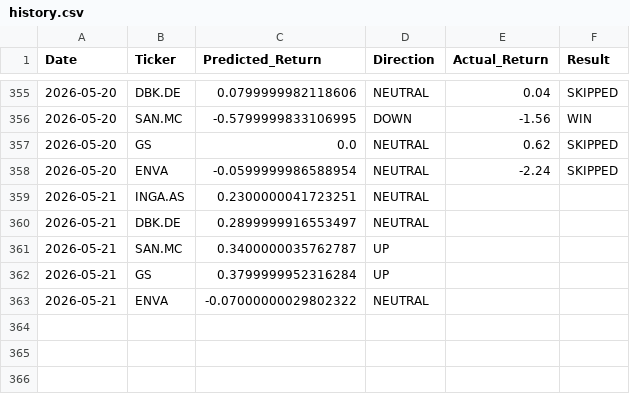
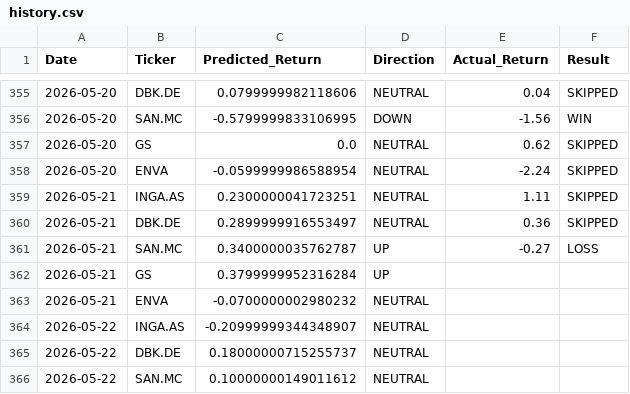
Before and after one commit to dimos-xe/stock-prediction-bot, a CSV file: history.csv, drawn as a sheet; only a part is shown, gaps mark what is left out.

Commit message:
📈 Update EU prediction history [skip ci]

```diff
--- a/history.csv
+++ b/history.csv
@@ -358,6 +358,9 @@ Date,Ticker,Predicted_Return,Direction,Actual_Return,Result
 2026-05-20,ENVA,-0.0599999986588954,NEUTRAL,-2.24,SKIPPED
-2026-05-21,INGA.AS,0.2300000041723251,NEUTRAL,,
-2026-05-21,DBK.DE,0.2899999916553497,NEUTRAL,,
-2026-05-21,SAN.MC,0.3400000035762787,UP,,
+2026-05-21,INGA.AS,0.2300000041723251,NEUTRAL,1.11,SKIPPED
+2026-05-21,DBK.DE,0.2899999916553497,NEUTRAL,0.36,SKIPPED
+2026-05-21,SAN.MC,0.3400000035762787,UP,-0.27,LOSS
 2026-05-21,GS,0.3799999952316284,UP,,
-2026-05-21,ENVA,-0.07000000029802322,NEUTRAL,,
+2026-05-21,ENVA,-0.0700000002980232,NEUTRAL,,
+2026-05-22,INGA.AS,-0.20999999344348907,NEUTRAL,,
+2026-05-22,DBK.DE,0.18000000715255737,NEUTRAL,,
+2026-05-22,SAN.MC,0.10000000149011612,NEUTRAL,,
```
